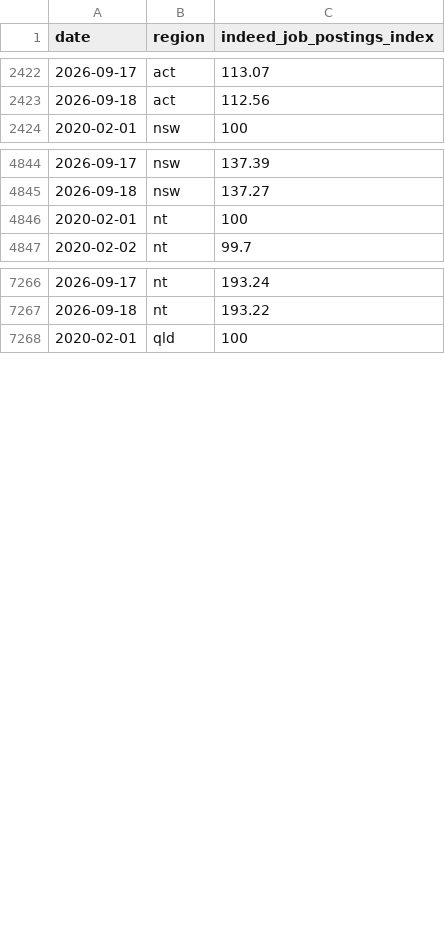
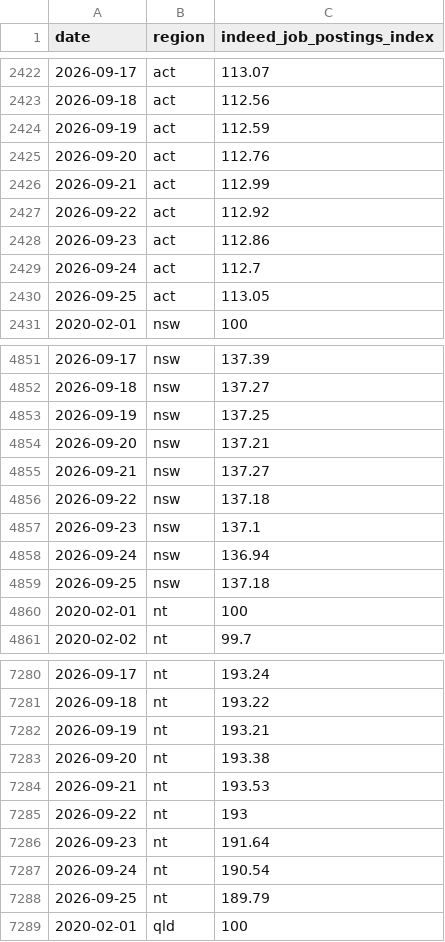
Before and after one commit to hiring-lab/job_postings_tracker, a CSV file: AU/regional_au.csv, drawn as a sheet; only a part is shown, gaps mark what is left out; the diff covers the shown part only.

```diff
--- a/AU/regional_au.csv
+++ b/AU/regional_au.csv
@@ -2423,2 +2423,9 @@ date,region,indeed_job_postings_index
 2026-09-18,act,112.56
+2026-09-19,act,112.59
+2026-09-20,act,112.76
+2026-09-21,act,112.99
+2026-09-22,act,112.92
+2026-09-23,act,112.86
+2026-09-24,act,112.7
+2026-09-25,act,113.05
 2020-02-01,nsw,100
@@ -4845,2 +4852,9 @@ date,region,indeed_job_postings_index
 2026-09-18,nsw,137.27
+2026-09-19,nsw,137.25
+2026-09-20,nsw,137.21
+2026-09-21,nsw,137.27
+2026-09-22,nsw,137.18
+2026-09-23,nsw,137.1
+2026-09-24,nsw,136.94
+2026-09-25,nsw,137.18
 2020-02-01,nt,100
@@ -7267,2 +7281,9 @@ date,region,indeed_job_postings_index
 2026-09-18,nt,193.22
+2026-09-19,nt,193.21
+2026-09-20,nt,193.38
+2026-09-21,nt,193.53
+2026-09-22,nt,193
+2026-09-23,nt,191.64
+2026-09-24,nt,190.54
+2026-09-25,nt,189.79
 2020-02-01,qld,100
```
Also changed, not shown: 35 added rows elsewhere in this file, CA/provincial_postings_ca.csv, DE/regional_de.csv, 23 other files.
